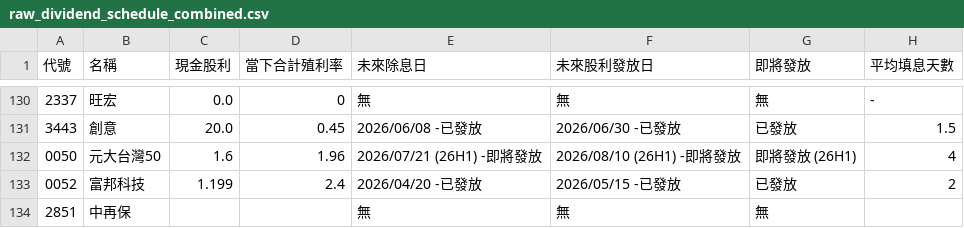
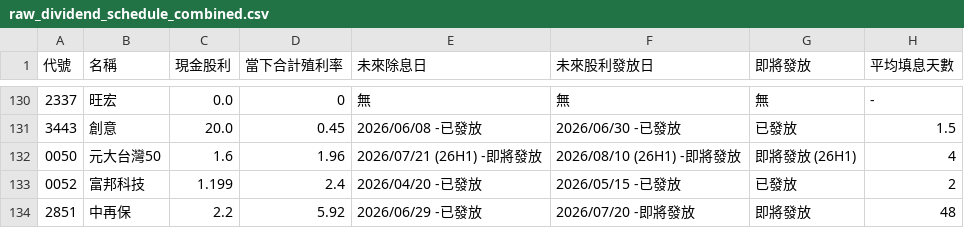
Before and after one commit to wenchiehlee-investment/GoPublic, a CSV file: raw_dividend_schedule_combined.csv, drawn as a sheet; only a part is shown, gaps mark what is left out.

Commit message:
🔄 synced file(s) with wenchiehlee-money/biztrends.TW

```diff
--- a/raw_dividend_schedule_combined.csv
+++ b/raw_dividend_schedule_combined.csv
@@ -133,2 +133,2 @@
 0052,富邦科技,1.199,2.4,2026/04/20 -已發放,2026/05/15 -已發放,已發放,2
-2851,中再保,,,無,無,無,
+2851,中再保,2.2,5.92,2026/06/29 -已發放,2026/07/20 -即將發放,即將發放,48
```
